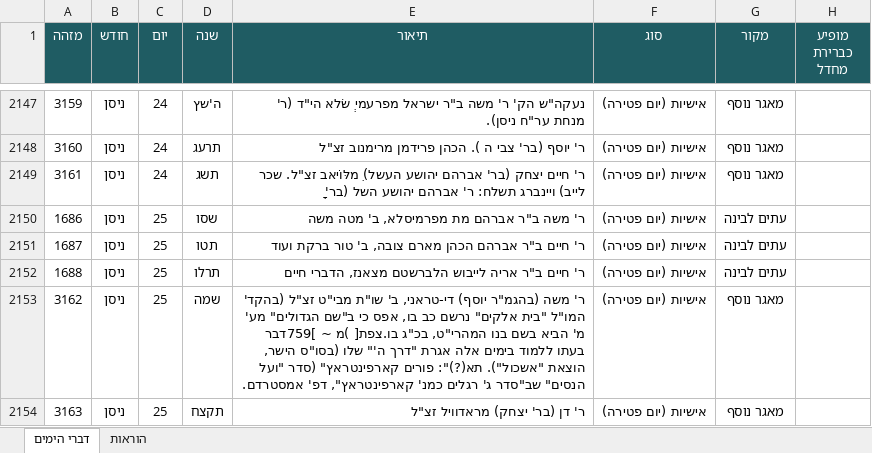
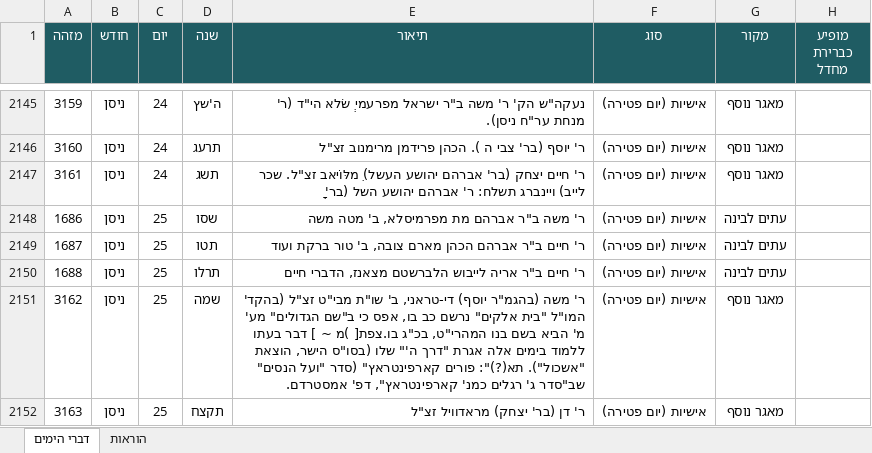
Before and after one commit to 8582170-cmd/cm-calendar, an Excel workbook: data-src/dvrei-hayamim.xlsx, sheet דברי הימים, drawn as a sheet; only a part is shown, gaps mark what is left out; values as stored, in another font and other column widths than the file's, no borders; addresses are those after the commit; the diff covers the shown part only; the diff names each change by its address in the sheet, - before the commit and + after, or states it on an @@ line.

```diff
--- a/data-src/dvrei-hayamim.xlsx (sheet דברי הימים)
+++ b/data-src/dvrei-hayamim.xlsx (sheet דברי הימים)
-E2151 (תיאור): …)מ ~ ]759דבר בעתו ללמוד…
+E2151 (תיאור): …)מ ~ ] דבר בעתו ללמוד…
```
Also changed, not shown: 2 removed rows and 72 edited cells elsewhere in this sheet, 8 other files.
